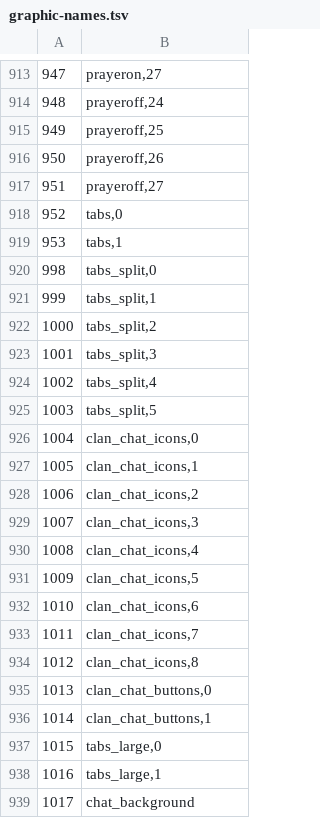
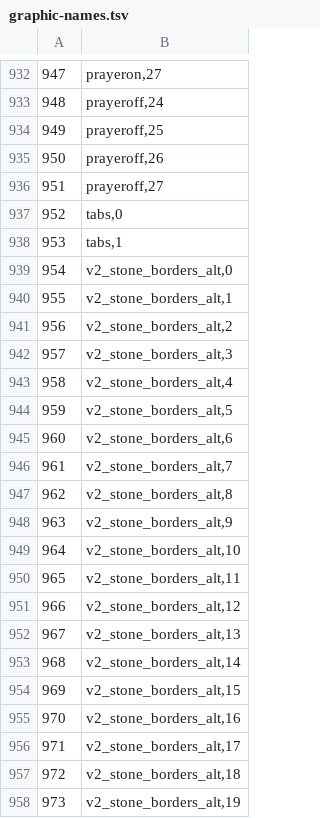
Before and after one commit to RuneStar/cs2, a TSV file: src/main/resources/org/runestar/cs2/graphic-names.tsv, drawn as a sheet; only a part is shown, gaps mark what is left out; the shorter side is filled out with more unchanged rows; the diff covers the shown part only; the diff names each change by its address in the sheet, - before the commit and + after, or states it on an @@ line.

Commit message:
Update names

```diff
--- a/src/main/resources/org/runestar/cs2/graphic-names.tsv
+++ b/src/main/resources/org/runestar/cs2/graphic-names.tsv
+row 939: 954 | v2_stone_borders_alt,0
+row 940: 955 | v2_stone_borders_alt,1
+row 941: 956 | v2_stone_borders_alt,2
+row 942: 957 | v2_stone_borders_alt,3
+row 943: 958 | v2_stone_borders_alt,4
+row 944: 959 | v2_stone_borders_alt,5
+row 945: 960 | v2_stone_borders_alt,6
+row 946: 961 | v2_stone_borders_alt,7
+row 947: 962 | v2_stone_borders_alt,8
+row 948: 963 | v2_stone_borders_alt,9
+row 949: 964 | v2_stone_borders_alt,10
+row 950: 965 | v2_stone_borders_alt,11
+row 951: 966 | v2_stone_borders_alt,12
+row 952: 967 | v2_stone_borders_alt,13
+row 953: 968 | v2_stone_borders_alt,14
+row 954: 969 | v2_stone_borders_alt,15
+row 955: 970 | v2_stone_borders_alt,16
+row 956: 971 | v2_stone_borders_alt,17
+row 957: 972 | v2_stone_borders_alt,18
+row 958: 973 | v2_stone_borders_alt,19
```
Also changed, not shown: 51 added rows elsewhere in this file, src/main/resources/org/runestar/cs2/obj-names.tsv, src/main/resources/org/runestar/cs2/script-names.tsv.
